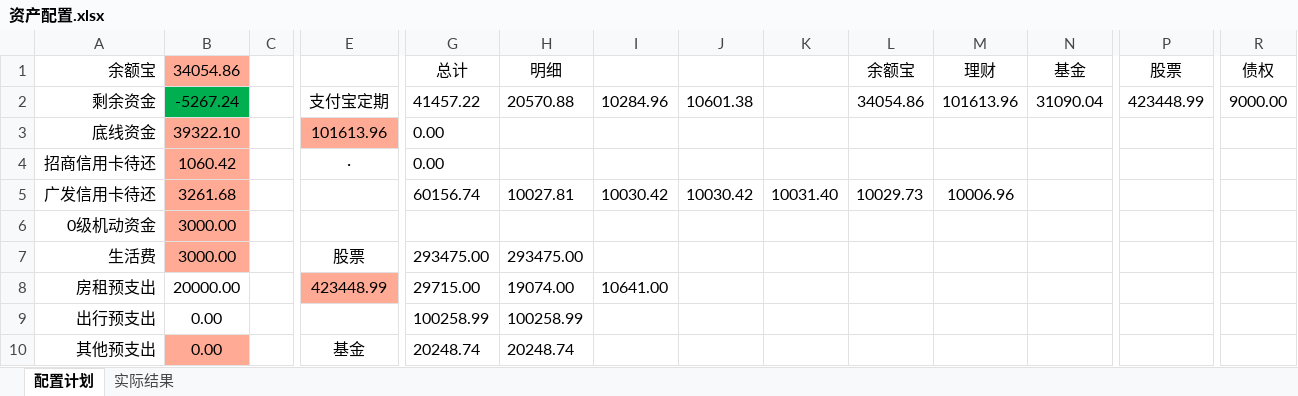
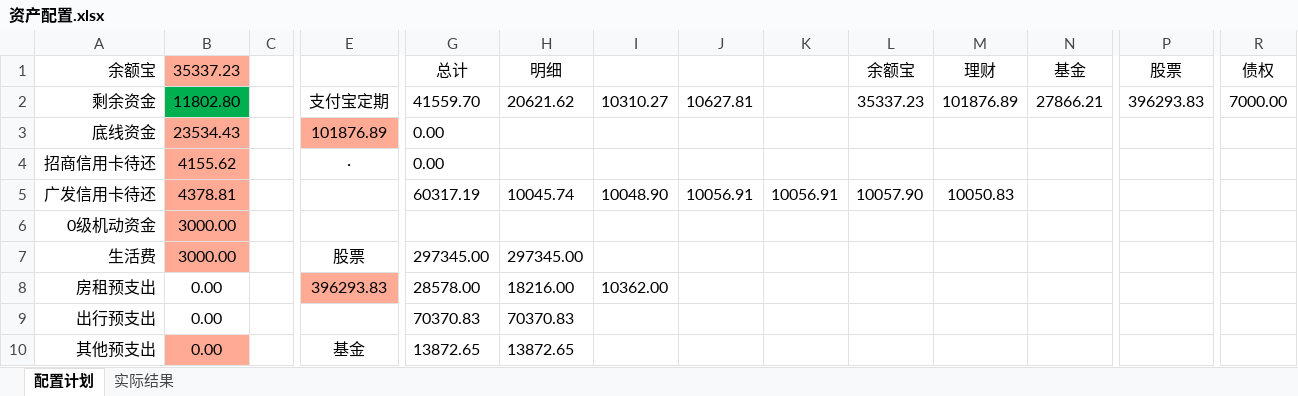
Before and after one commit to husky8/cccode, an Excel workbook: invest/资产收益统计/资产配置.xlsx, sheet 配置计划, drawn as a sheet; only a part is shown, gaps mark what is left out; values as stored, in another font and other column widths than the file's, no borders; charts and pictures not drawn; the diff covers the shown part only; the diff names each change by its address in the sheet, - before the commit and + after, or states it on an @@ line.

Commit message:
servercommit

```diff
--- a/invest/资产收益统计/资产配置.xlsx (sheet 配置计划)
+++ b/invest/资产收益统计/资产配置.xlsx (sheet 配置计划)
-B1: 34054.86
+B1: 35337.23
-B2 (35337.23): -5267.24
+B2 (35337.23): 11802.80
-G2 (总计): 41457.22
+G2 (总计): 41559.70
-H2 (明细): 20570.88
+H2 (明细): 20621.62
-I2: 10284.96
+I2: 10310.27
-J2: 10601.38
+J2: 10627.81
-L2 (余额宝): 34054.86
+L2 (余额宝): 35337.23
-M2 (理财): 101613.96
+M2 (理财): 101876.89
-N2 (基金): 31090.04
+N2 (基金): 27866.21
-P2 (股票): 423448.99
+P2 (股票): 396293.83
-R2 (债权): 9000.00
+R2 (债权): 7000.00
-B3 (35337.23): 39322.10
+B3 (35337.23): 23534.43
-E3: 101613.96
+E3: 101876.89
-B4 (35337.23): 1060.42
+B4 (35337.23): 4155.62
-B5 (35337.23): 3261.68
+B5 (35337.23): 4378.81
-G5 (总计): 60156.74
+G5 (总计): 60317.19
-H5 (明细): 10027.81
+H5 (明细): 10045.74
-I5: 10030.42
+I5: 10048.90
-J5: 10030.42
+J5: 10056.91
-K5: 10031.40
+K5: 10056.91
-L5 (余额宝): 10029.73
+L5 (余额宝): 10057.90
-M5 (理财): 10006.96
+M5 (理财): 10050.83
-G7 (总计): 293475.00
+G7 (总计): 297345.00
-H7 (明细): 293475.00
+H7 (明细): 297345.00
-B8 (35337.23): 20000.00
+B8 (35337.23): 0.00
-E8: 423448.99
+E8: 396293.83
-G8 (总计): 29715.00
+G8 (总计): 28578.00
-H8 (明细): 19074.00
+H8 (明细): 18216.00
-I8: 10641.00
+I8: 10362.00
-G9 (总计): 100258.99
+G9 (总计): 70370.83
-H9 (明细): 100258.99
+H9 (明细): 70370.83
-G10 (总计): 20248.74
+G10 (总计): 13872.65
-H10 (明细): 20248.74
+H10 (明细): 13872.65
```
Also changed, not shown: 7 edited cells elsewhere in this sheet, sheet 实际结果, charts or pictures.
